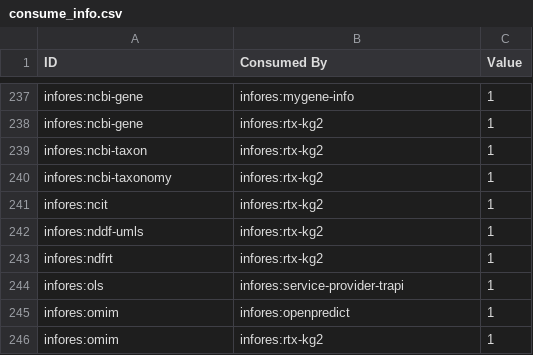
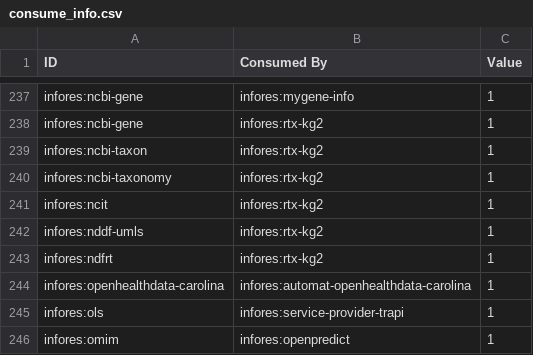
Before and after one commit to biolink/information-resource-registry, a CSV file: src/information_resource_registry/translator_dataflow/data/consume_info.csv, drawn as a sheet; only a part is shown, gaps mark what is left out; the shorter side is filled out with more unchanged rows.

```diff
--- a/src/information_resource_registry/translator_dataflow/data/consume_info.csv
+++ b/src/information_resource_registry/translator_dataflow/data/consume_info.csv
@@ -243,2 +243,3 @@ infores:nddf-umls,infores:rtx-kg2,1
 infores:ndfrt,infores:rtx-kg2,1
+infores:openhealthdata-carolina,infores:automat-openhealthdata-carolina,1
 infores:ols,infores:service-provider-trapi,1
```
Also changed, not shown: 8 other files.
